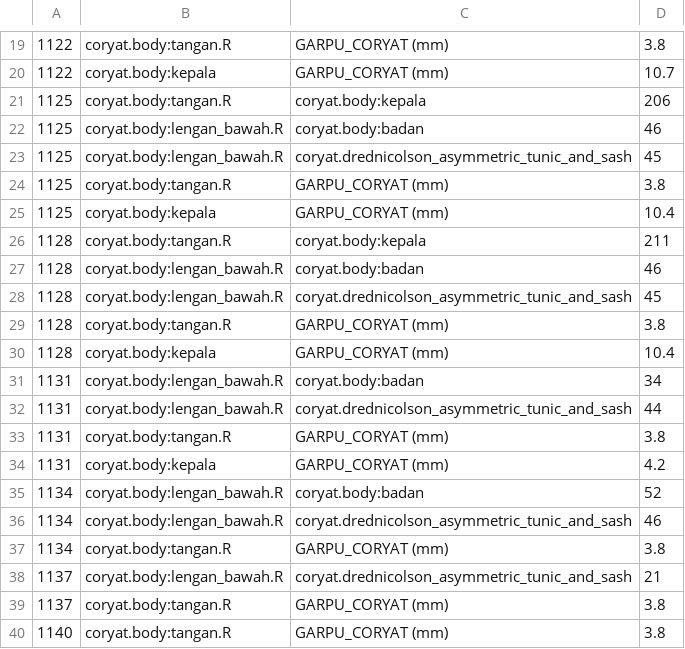
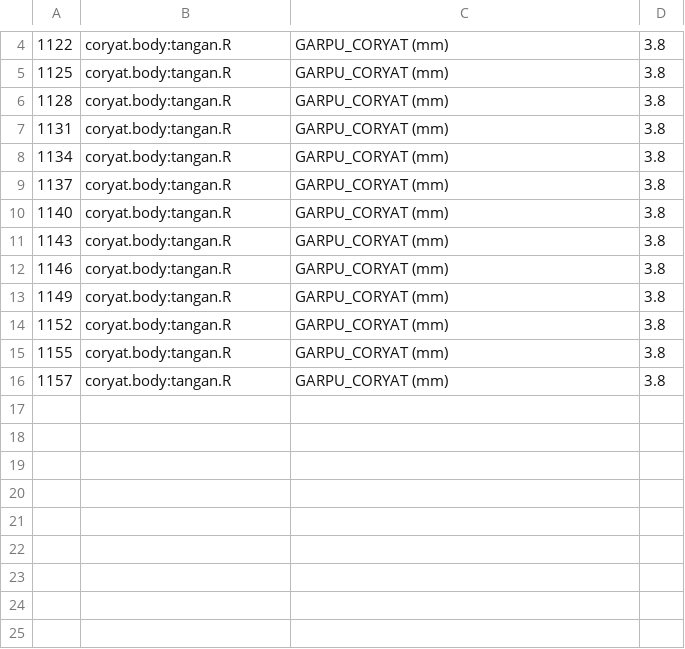
Before and after one commit to Musttt3/ai-agent-task, a TSV file: sejarah-garpu/shots/blend/20_tabrakan.tsv, drawn as a sheet; only a part is shown, gaps mark what is left out; the shorter side is filled out with more unchanged rows; the diff covers the shown part only.

```diff
--- a/sejarah-garpu/shots/blend/20_tabrakan.tsv
+++ b/sejarah-garpu/shots/blend/20_tabrakan.tsv
@@ -19,21 +4,6 @@
 1122	coryat.body:tangan.R	GARPU_CORYAT (mm)	3.8
-1122	coryat.body:kepala	GARPU_CORYAT (mm)	10.7
-1125	coryat.body:tangan.R	coryat.body:kepala	206
-1125	coryat.body:lengan_bawah.R	coryat.body:badan	46
-1125	coryat.body:lengan_bawah.R	coryat.drednicolson_asymmetric_tunic_and_sash	45
 1125	coryat.body:tangan.R	GARPU_CORYAT (mm)	3.8
-1125	coryat.body:kepala	GARPU_CORYAT (mm)	10.4
-1128	coryat.body:tangan.R	coryat.body:kepala	211
-1128	coryat.body:lengan_bawah.R	coryat.body:badan	46
-1128	coryat.body:lengan_bawah.R	coryat.drednicolson_asymmetric_tunic_and_sash	45
 1128	coryat.body:tangan.R	GARPU_CORYAT (mm)	3.8
-1128	coryat.body:kepala	GARPU_CORYAT (mm)	10.4
-1131	coryat.body:lengan_bawah.R	coryat.body:badan	34
-1131	coryat.body:lengan_bawah.R	coryat.drednicolson_asymmetric_tunic_and_sash	44
 1131	coryat.body:tangan.R	GARPU_CORYAT (mm)	3.8
-1131	coryat.body:kepala	GARPU_CORYAT (mm)	4.2
-1134	coryat.body:lengan_bawah.R	coryat.body:badan	52
-1134	coryat.body:lengan_bawah.R	coryat.drednicolson_asymmetric_tunic_and_sash	46
 1134	coryat.body:tangan.R	GARPU_CORYAT (mm)	3.8
-1137	coryat.body:lengan_bawah.R	coryat.drednicolson_asymmetric_tunic_and_sash	21
 1137	coryat.body:tangan.R	GARPU_CORYAT (mm)	3.8
```
Also changed, not shown: 15 removed rows elsewhere in this file, 6 other files.
